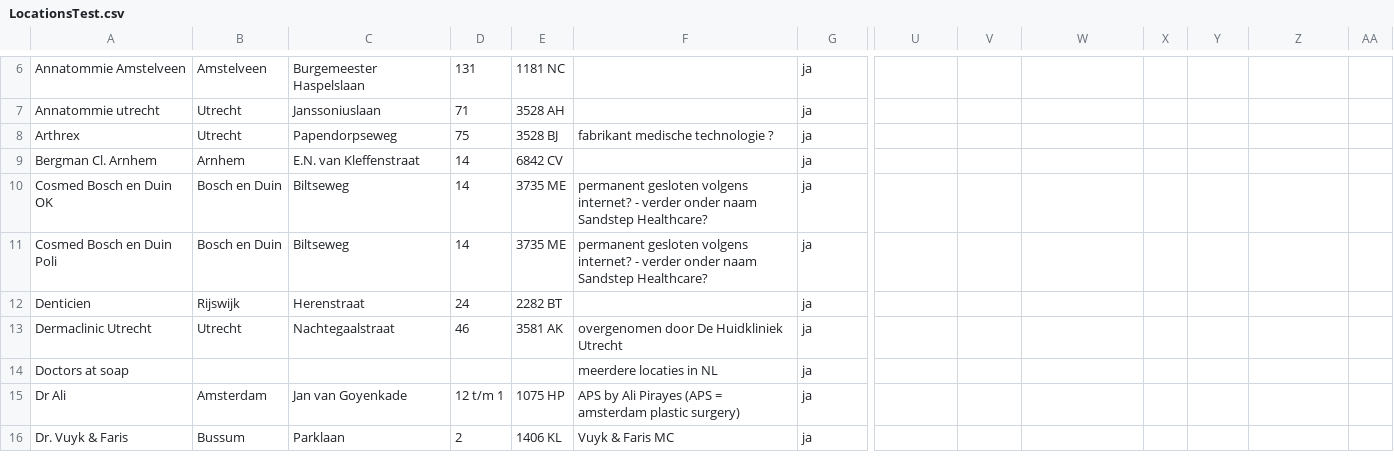
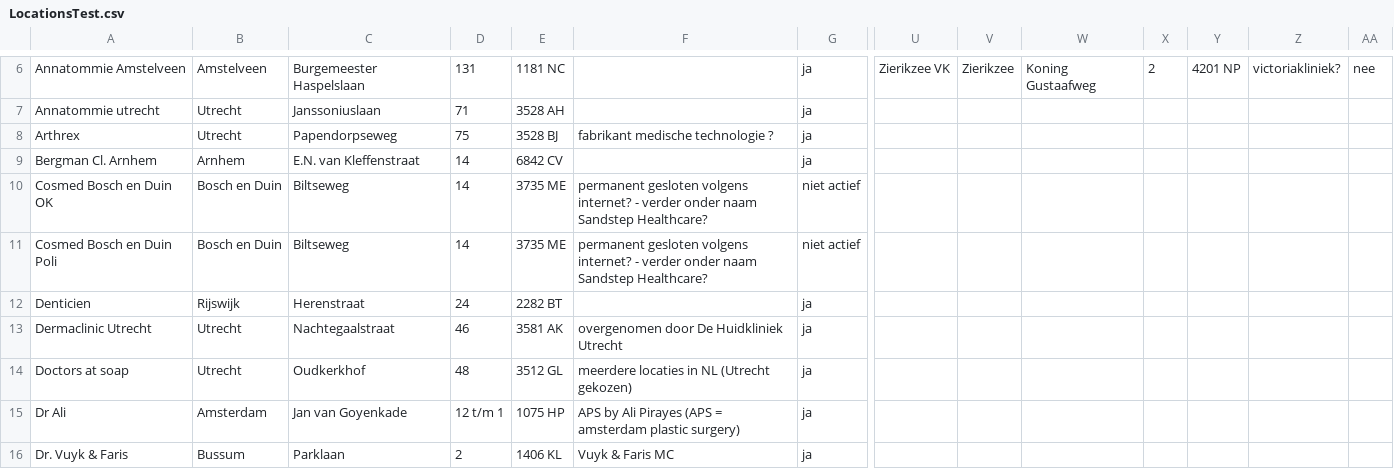
Before and after one commit to Alwin1234567/Modelleren, a CSV file: LocationsTest.csv, drawn as a sheet; only a part is shown, gaps mark what is left out; the diff covers the shown part only; the diff names each change by its address in the sheet, - before the commit and + after, or states it on an @@ line.

```diff
--- a/LocationsTest.csv
+++ b/LocationsTest.csv
-U6: (empty)
+U6: Zierikzee VK
-V6: (empty)
+V6: Zierikzee
-W6: (empty)
+W6: Koning Gustaafweg
-X6: (empty)
+X6: 2
-Y6: (empty)
+Y6: 4201 NP
-Z6: (empty)
+Z6: victoriakliniek?
-AA6: (empty)
+AA6: nee
-G10:G11: ja
+G10:G11: niet actief
-B14: (empty)
+B14: Utrecht
-C14: (empty)
+C14: Oudkerkhof
-D14: (empty)
+D14: 48
-E14: (empty)
+E14: 3512 GL
-F14: meerdere locaties in NL
+F14: meerdere locaties in NL (Utrecht gekozen)
```
Also changed, not shown: 5 added rows, 5 removed rows and 54 edited cells elsewhere in this file, Python/source/structures/locations_adresses.csv.
